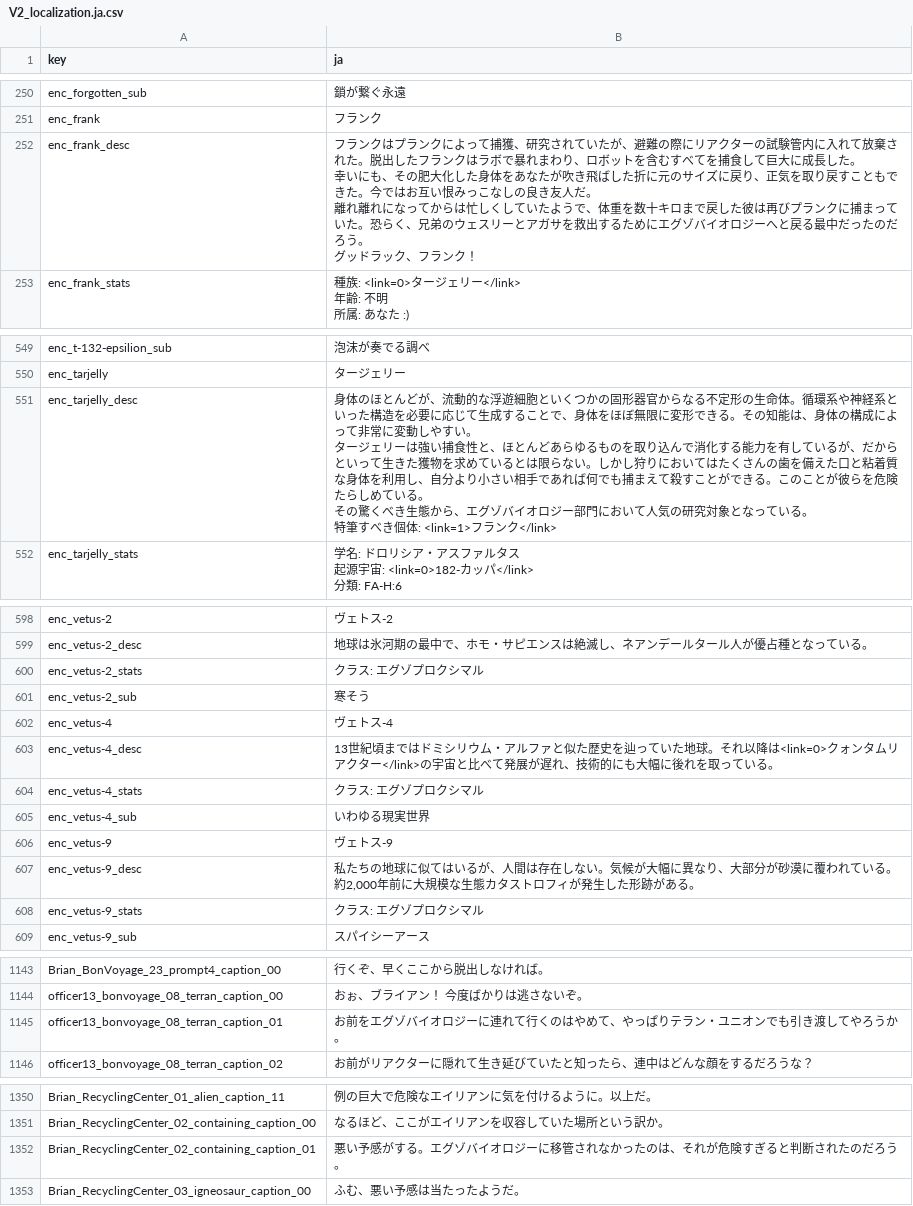
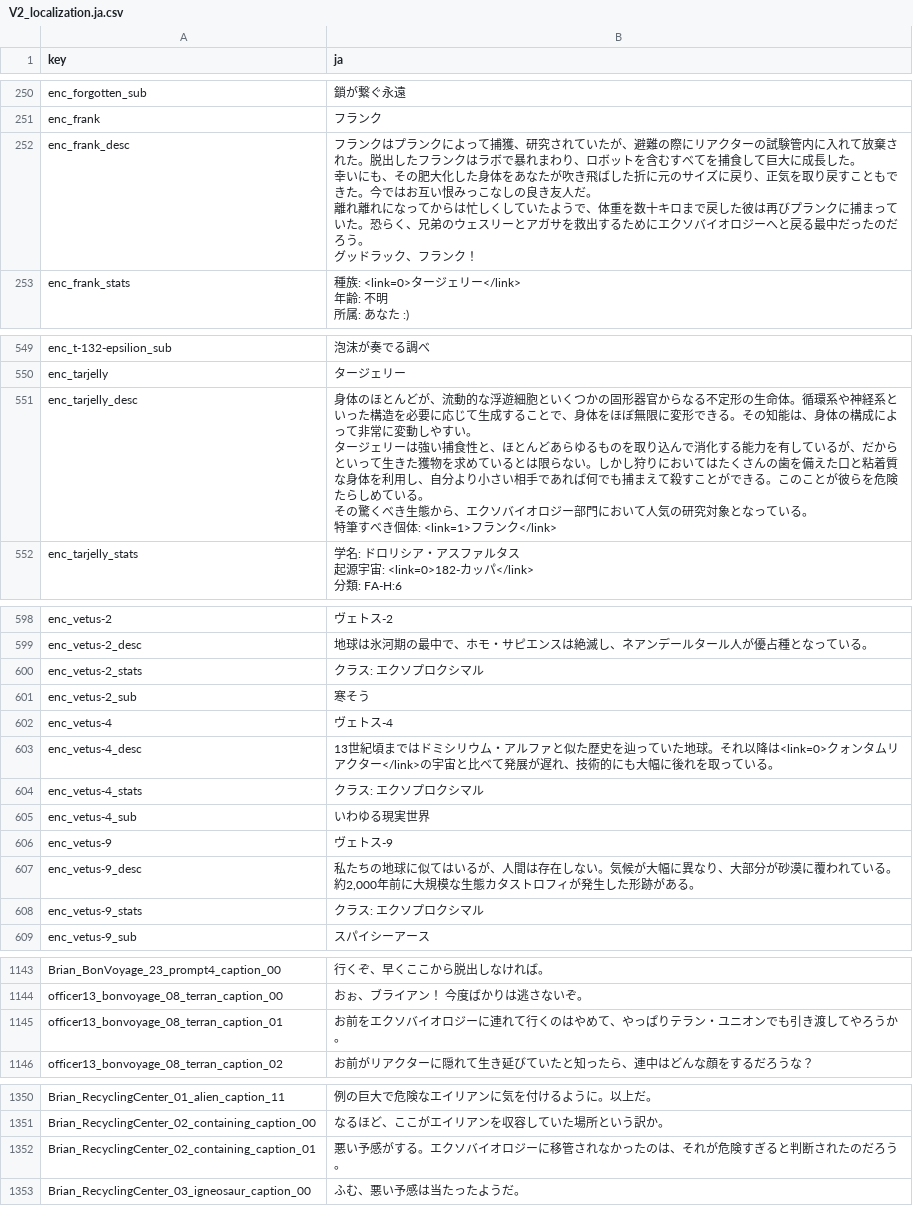
Before and after one commit to izayoi256/vertigo-2-ja, a CSV file: Vertigo 2/vertigo2_Data/StreamingAssets/Localization/V2_localization.ja.csv, drawn as a sheet; only a part is shown, gaps mark what is left out; the diff covers the shown part only.

Commit message:
エグゾ->エクソに修正

```diff
--- a/Vertigo 2/vertigo2_Data/StreamingAssets/Localization/V2_localization.ja.csv
+++ b/Vertigo 2/vertigo2_Data/StreamingAssets/Localization/V2_localization.ja.csv
@@ -464,8 +464,8 @@ enc_forgotten_sub,鎖が繋ぐ永遠
 enc_frank,フランク
-enc_frank_desc,"フランクはプランクによって捕獲、研究されていたが、避難の際にリアクターの試験管内に入れて放棄された。脱出したフランクはラボで暴れまわり、ロボットを含むすべてを捕食して巨大に成長した。
-
-幸いにも、その肥大化した身体をあなたが吹き飛ばした折に元のサイズに戻り、正気を取り戻すこともできた。今ではお互い恨みっこなしの良き友人だ。
-
-離れ離れになってからは忙しくしていたようで、体重を数十キロまで戻した彼は再びプランクに捕まっていた。恐らく、兄弟のウェスリーとアガサを救出するためにエグゾバイオロジーへと戻る最中だったのだろう。
-グッドラック、フランク！"
+enc_frank_desc,"フランクはプランクによって捕獲、研究されていたが、避難の際にリアクターの試験管内に入れて放棄された。脱出したフランクはラボで暴れまわり、ロボットを含むすべてを捕食して巨大に成長した。
+
+幸いにも、その肥大化した身体をあなたが吹き飛ばした折に元のサイズに戻り、正気を取り戻すこともできた。今ではお互い恨みっこなしの良き友人だ。
+
+離れ離れになってからは忙しくしていたようで、体重を数十キロまで戻した彼は再びプランクに捕まっていた。恐らく、兄弟のウェスリーとアガサを救出するためにエクソバイオロジーへと戻る最中だったのだろう。
+グッドラック、フランク！"
 enc_frank_stats,"種族: <link=0>タージェリー</link>
@@ -1051,9 +1051,9 @@ enc_t-132-epsilion_sub,泡沫が奏でる調べ
 enc_tarjelly,タージェリー
-enc_tarjelly_desc,"身体のほとんどが、流動的な浮遊細胞といくつかの固形器官からなる不定形の生命体。循環系や神経系といった構造を必要に応じて生成することで、身体をほぼ無限に変形できる。その知能は、身体の構成によって非常に変動しやすい。
-
-タージェリーは強い捕食性と、ほとんどあらゆるものを取り込んで消化する能力を有しているが、だからといって生きた獲物を求めているとは限らない。しかし狩りにおいてはたくさんの歯を備えた口と粘着質な身体を利用し、自分より小さい相手であれば何でも捕まえて殺すことができる。このことが彼らを危険たらしめている。
-
-その驚くべき生態から、エグゾバイオロジー部門において人気の研究対象となっている。
-
-特筆すべき個体: <link=1>フランク</link>"
+enc_tarjelly_desc,"身体のほとんどが、流動的な浮遊細胞といくつかの固形器官からなる不定形の生命体。循環系や神経系といった構造を必要に応じて生成することで、身体をほぼ無限に変形できる。その知能は、身体の構成によって非常に変動しやすい。
+
+タージェリーは強い捕食性と、ほとんどあらゆるものを取り込んで消化する能力を有しているが、だからといって生きた獲物を求めているとは限らない。しかし狩りにおいてはたくさんの歯を備えた口と粘着質な身体を利用し、自分より小さい相手であれば何でも捕まえて殺すことができる。このことが彼らを危険たらしめている。
+
+その驚くべき生態から、エクソバイオロジー部門において人気の研究対象となっている。
+
+特筆すべき個体: <link=1>フランク</link>"
 enc_tarjelly_stats,"学名: ドロリシア・アスファルタス
@@ -1158,3 +1158,3 @@ enc_vetus-2,ヴェトス-2
 enc_vetus-2_desc,地球は氷河期の最中で、ホモ・サピエンスは絶滅し、ネアンデールタール人が優占種となっている。
-enc_vetus-2_stats,クラス: エグゾプロクシマル
+enc_vetus-2_stats,クラス: エクソプロクシマル
 enc_vetus-2_sub,寒そう
@@ -1162,3 +1162,3 @@ enc_vetus-4,ヴェトス-4
 enc_vetus-4_desc,13世紀頃まではドミシリウム・アルファと似た歴史を辿っていた地球。それ以降は<link=0>クォンタムリアクター</link>の宇宙と比べて発展が遅れ、技術的にも大幅に後れを取っている。
-enc_vetus-4_stats,クラス: エグゾプロクシマル
+enc_vetus-4_stats,クラス: エクソプロクシマル
 enc_vetus-4_sub,いわゆる現実世界
@@ -1166,3 +1166,3 @@ enc_vetus-9,ヴェトス-9
 enc_vetus-9_desc,"私たちの地球に似てはいるが、人間は存在しない。気候が大幅に異なり、大部分が砂漠に覆われている。約2,000年前に大規模な生態カタストロフィが発生した形跡がある。"
-enc_vetus-9_stats,クラス: エグゾプロクシマル
+enc_vetus-9_stats,クラス: エクソプロクシマル
 enc_vetus-9_sub,スパイシーアース
@@ -1858,3 +1858,3 @@ Brian_BonVoyage_23_prompt4_caption_00,行くぞ、早くここから脱出しな
 officer13_bonvoyage_08_terran_caption_00,おぉ、ブライアン！ 今度ばかりは逃さないぞ。
-officer13_bonvoyage_08_terran_caption_01,お前をエグゾバイオロジーに連れて行くのはやめて、やっぱりテラン・ユニオンでも引き渡してやろうか。
+officer13_bonvoyage_08_terran_caption_01,お前をエクソバイオロジーに連れて行くのはやめて、やっぱりテラン・ユニオンでも引き渡してやろうか。
 officer13_bonvoyage_08_terran_caption_02,お前がリアクターに隠れて生き延びていたと知ったら、連中はどんな顔をするだろうな？
@@ -2065,3 +2065,3 @@ Brian_RecyclingCenter_01_alien_caption_11,例の巨大で危険なエイリア
 Brian_RecyclingCenter_02_containing_caption_00,なるほど、ここがエイリアンを収容していた場所という訳か。
-Brian_RecyclingCenter_02_containing_caption_01,悪い予感がする。エグゾバイオロジーに移管されなかったのは、それが危険すぎると判断されたのだろう。
+Brian_RecyclingCenter_02_containing_caption_01,悪い予感がする。エクソバイオロジーに移管されなかったのは、それが危険すぎると判断されたのだろう。
 Brian_RecyclingCenter_03_igneosaur_caption_00,ふむ、悪い予感は当たったようだ。
```
Also changed, not shown: 2 edited cells elsewhere in this file.
